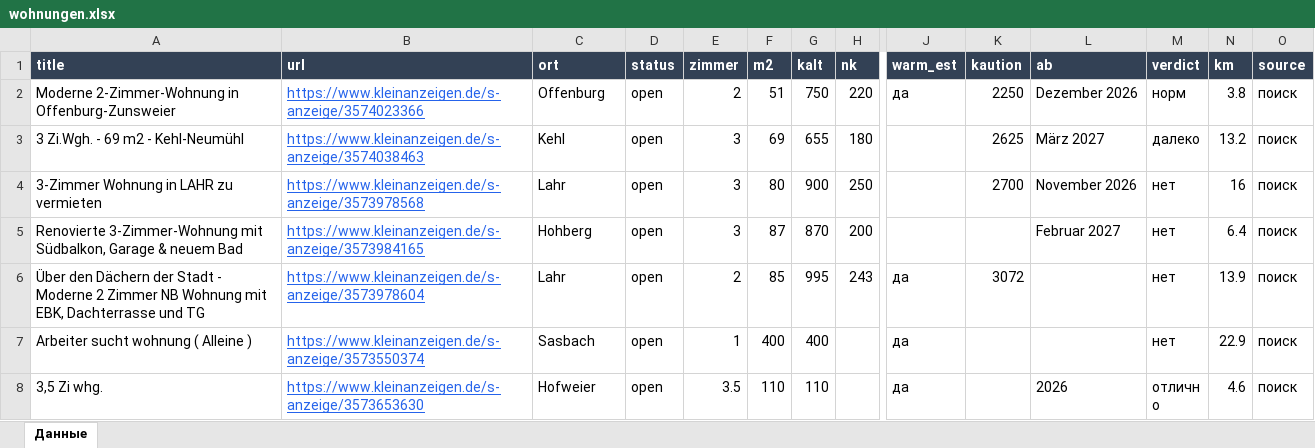
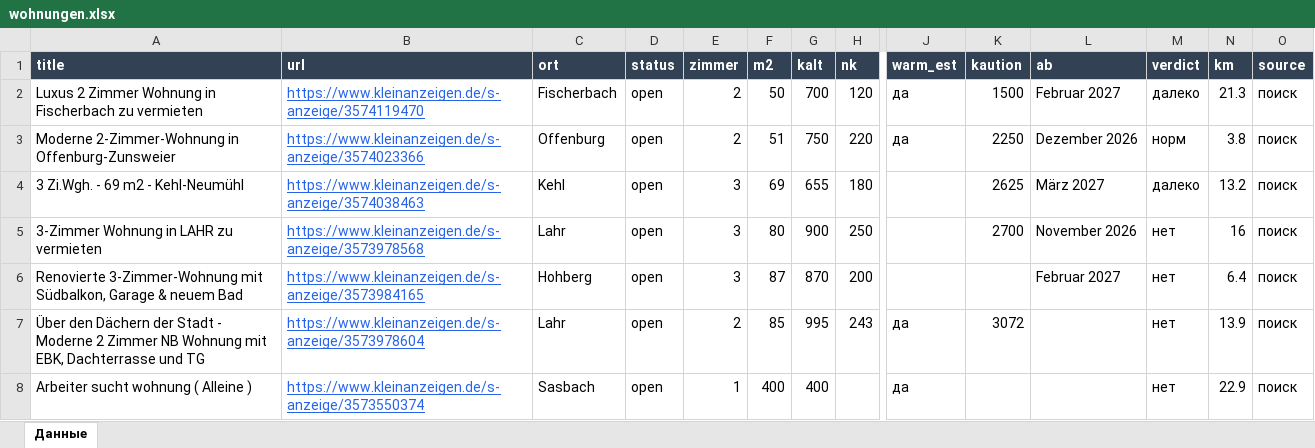
Before and after one commit to Nevrox228/wohnung-og, an Excel workbook: data/wohnungen.xlsx, sheet Данные, drawn as a sheet; only a part is shown, gaps mark what is left out; the shorter side is filled out with more unchanged rows; values as stored, in another font and other column widths than the file's, no borders; rows hold the shown columns only; the diff names each change by its address in the sheet, - before the commit and + after, or states it on an @@ line.

```diff
--- a/data/wohnungen.xlsx (sheet Данные)
+++ b/data/wohnungen.xlsx (sheet Данные)
+row 2: Luxus 2 Zimmer Wohnung in Fischerbach zu vermieten | https://www.kleinanzeigen.de/s-anzeige/3574119470 | Fischerbach | open | 2 | 50 | 700 | 120 | да | 1500 | Februar 2027 | далеко | 21.3 | поиск
```
Also changed, not shown: data/eltern_jobs.xlsx, data/olya_jobs.xlsx, 10 other files.
